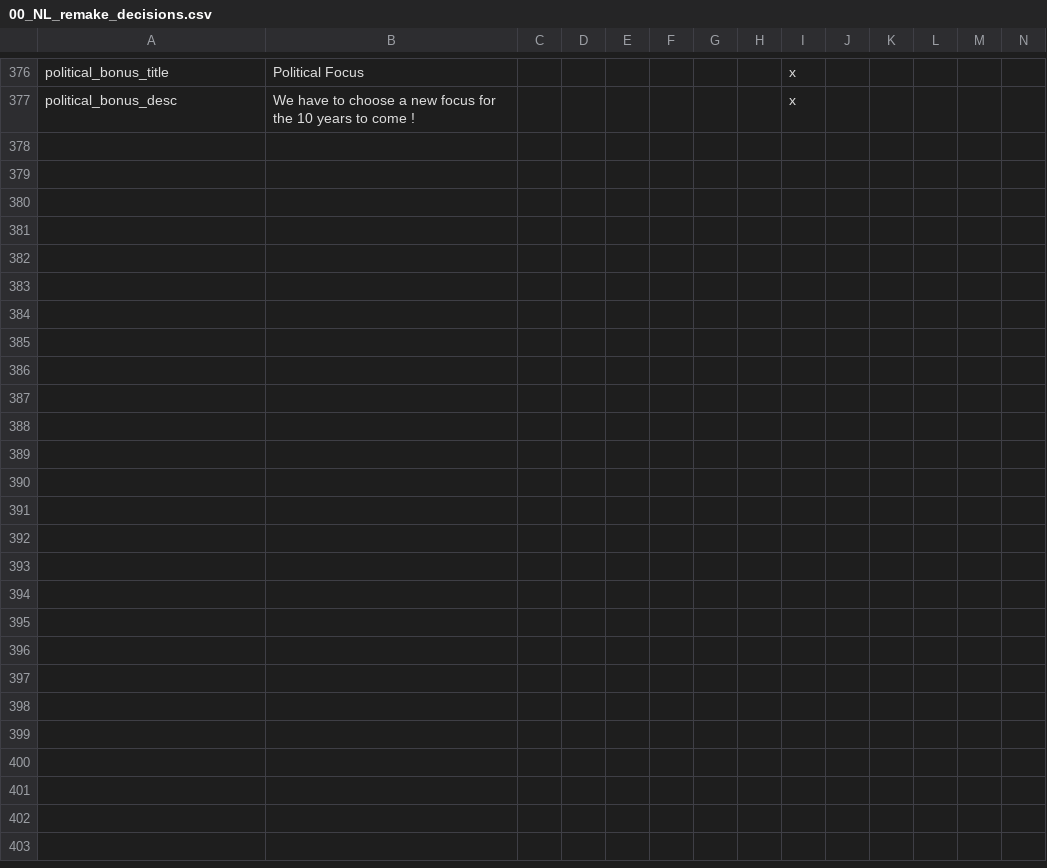
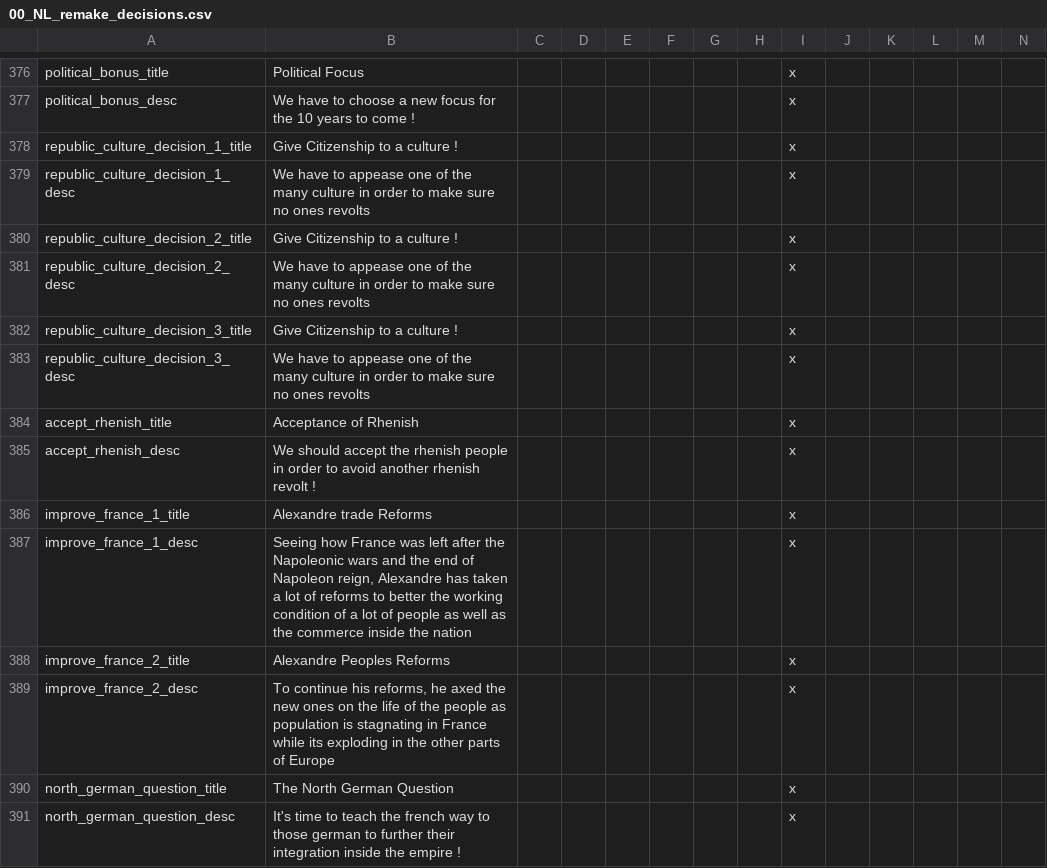
Before and after one commit to MaTi5893/Napoleon-s-Legacy-Remastered, a CSV file: Napoleon's Legacy_Remake/localisation/00_NL_remake_decisions.csv, drawn as a sheet; only a part is shown, gaps mark what is left out; rows hold the shown columns only; the diff names each change by its address in the sheet, - before the commit and + after, or states it on an @@ line.

Commit message:
French update

```diff
--- a/Napoleon's Legacy_Remake/localisation/00_NL_remake_decisions.csv
+++ b/Napoleon's Legacy_Remake/localisation/00_NL_remake_decisions.csv
+row 378: republic_culture_decision_1_title | Give Citizenship to a culture ! |  |  |  |  |  |  | x
+row 379: republic_culture_decision_1_desc | We have to appease one of the many culture in order to make sure no ones revolts |  |  |  |  |  |  | x
+row 380: republic_culture_decision_2_title | Give Citizenship to a culture ! |  |  |  |  |  |  | x
+row 381: republic_culture_decision_2_desc | We have to appease one of the many culture in order to make sure no ones revolts |  |  |  |  |  |  | x
+row 382: republic_culture_decision_3_title | Give Citizenship to a culture ! |  |  |  |  |  |  | x
+row 383: republic_culture_decision_3_desc | We have to appease one of the many culture in order to make sure no ones revolts |  |  |  |  |  |  | x
+row 384: accept_rhenish_title | Acceptance of Rhenish |  |  |  |  |  |  | x
+row 385: accept_rhenish_desc | We should accept the rhenish people in order to avoid another rhenish revolt ! |  |  |  |  |  |  | x
+row 386: improve_france_1_title | Alexandre trade Reforms |  |  |  |  |  |  | x
+row 387: improve_france_1_desc | Seeing how France was left after the Napoleonic wars and the end of Napoleon reign, Alexandre has taken a lot of reforms to better the working condition of a lot of people as well as the commerce inside the nation |  |  |  |  |  |  | x
+row 388: improve_france_2_title | Alexandre Peoples Reforms |  |  |  |  |  |  | x
+row 389: improve_france_2_desc | To continue his reforms, he axed the new ones on the life of the people as population is stagnating in France while its exploding in the other parts of Europe |  |  |  |  |  |  | x
+row 390: north_german_question_title | The North German Question |  |  |  |  |  |  | x
+row 391: north_german_question_desc | It's time to teach the french way to those german to further their integration inside the empire ! |  |  |  |  |  |  | x
```
Also changed, not shown: Napoleon's Legacy_Remake/localisation/00_NL_Misc.csv, Napoleon's Legacy_Remake/localisation/00_NL_remake_events.csv, 28 other files.
